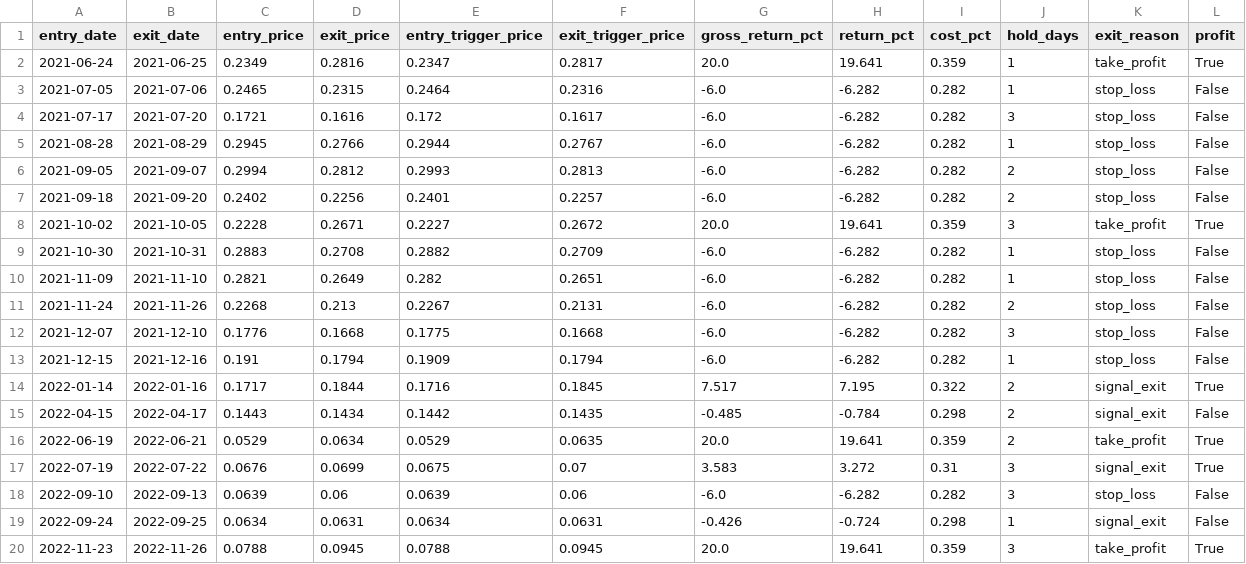
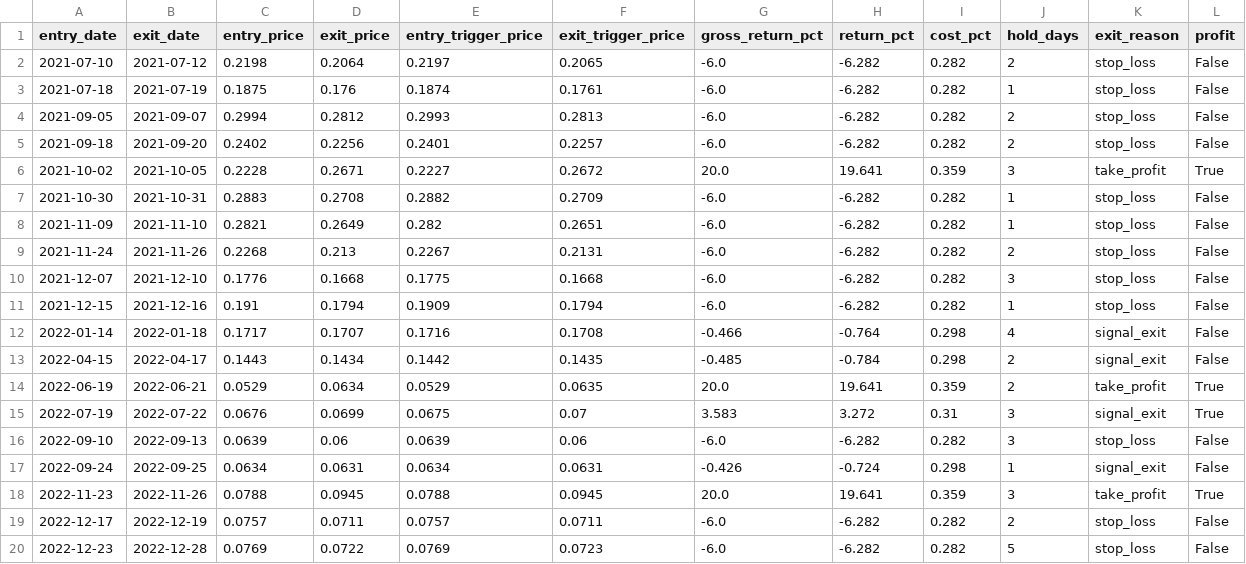
Before and after one commit to yunzhenz-chainwin/crypto-quant, a CSV file: reports/backtest_trades_DOGEUSDT_1d.csv, drawn as a sheet; only a part is shown; the shorter side is filled out with more unchanged rows.

```diff
--- a/reports/backtest_trades_DOGEUSDT_1d.csv
+++ b/reports/backtest_trades_DOGEUSDT_1d.csv
@@ -1,6 +1,4 @@
 entry_date,exit_date,entry_price,exit_price,entry_trigger_price,exit_trigger_price,gross_return_pct,return_pct,cost_pct,hold_days,exit_reason,profit
-2021-06-24,2021-06-25,0.2349,0.2816,0.2347,0.2817,20.0,19.641,0.359,1,take_profit,True
-2021-07-05,2021-07-06,0.2465,0.2315,0.2464,0.2316,-6.0,-6.282,0.282,1,stop_loss,False
-2021-07-17,2021-07-20,0.1721,0.1616,0.172,0.1617,-6.0,-6.282,0.282,3,stop_loss,False
-2021-08-28,2021-08-29,0.2945,0.2766,0.2944,0.2767,-6.0,-6.282,0.282,1,stop_loss,False
+2021-07-10,2021-07-12,0.2198,0.2064,0.2197,0.2065,-6.0,-6.282,0.282,2,stop_loss,False
+2021-07-18,2021-07-19,0.1875,0.176,0.1874,0.1761,-6.0,-6.282,0.282,1,stop_loss,False
 2021-09-05,2021-09-07,0.2994,0.2812,0.2993,0.2813,-6.0,-6.282,0.282,2,stop_loss,False
@@ -13,3 +11,3 @@ entry_date,exit_date,entry_price,exit_price,entry_trigger_price,exit_trigger_pri
 2021-12-15,2021-12-16,0.191,0.1794,0.1909,0.1794,-6.0,-6.282,0.282,1,stop_loss,False
-2022-01-14,2022-01-16,0.1717,0.1844,0.1716,0.1845,7.517,7.195,0.322,2,signal_exit,True
+2022-01-14,2022-01-18,0.1717,0.1707,0.1716,0.1708,-0.466,-0.764,0.298,4,signal_exit,False
 2022-04-15,2022-04-17,0.1443,0.1434,0.1442,0.1435,-0.485,-0.784,0.298,2,signal_exit,False
```
Also changed, not shown: reports/backtest_trades_ADAUSDT_1d.csv, reports/backtest_trades_AVAXUSDT_1d.csv, 31 other files.
